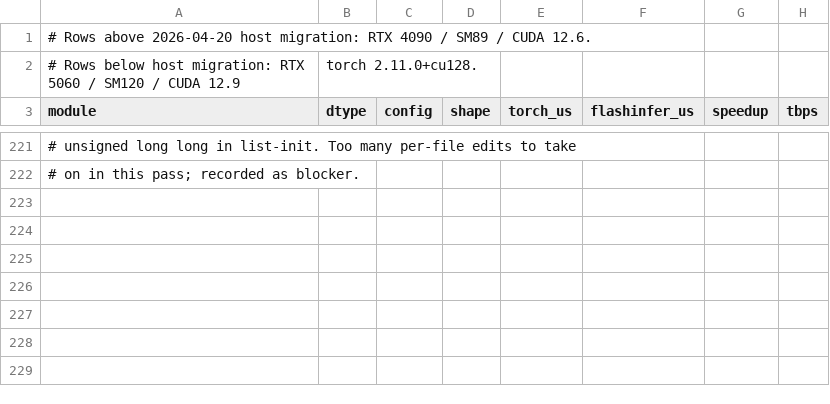
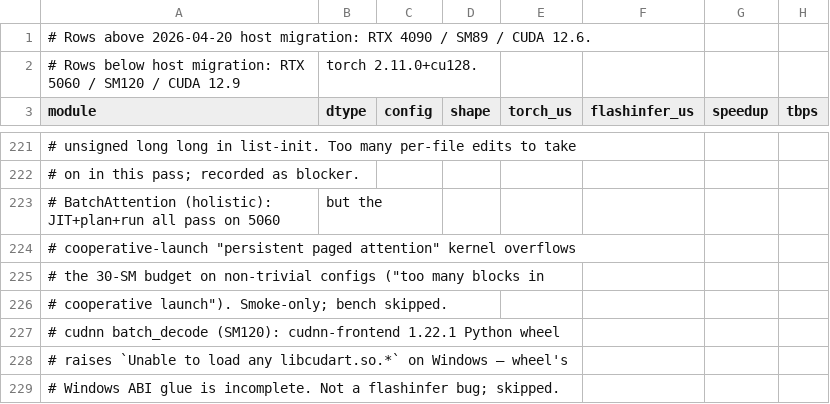
Before and after one commit to yyj6666667/flashinfer, a CSV file: benchmarks/results/windows_port_speedup.csv, drawn as a sheet; only a part is shown, gaps mark what is left out; the diff names each change by its address in the sheet, - before the commit and + after, or states it on an @@ line.

Commit message:
bench: note BatchAttention SM limit + cudnn wheel blocker
BatchAttention's cooperative launch needs per-SM budget; smoke passes
but practical sizes overflow 5060's 30 SMs. cudnn Python wheel hits
libcudart.so load on Windows, which is a wheel packaging bug.

```diff
--- a/benchmarks/results/windows_port_speedup.csv
+++ b/benchmarks/results/windows_port_speedup.csv
+row 223: # BatchAttention (holistic): JIT+plan+run all pass on 5060 | but the
+row 224: # cooperative-launch "persistent paged attention" kernel overflows
+row 225: # the 30-SM budget on non-trivial configs ("too many blocks in
+row 226: # cooperative launch"). Smoke-only; bench skipped.
+row 227: # cudnn batch_decode (SM120): cudnn-frontend 1.22.1 Python wheel
+row 228: # raises `Unable to load any libcudart.so.*` on Windows — wheel's
+row 229: # Windows ABI glue is incomplete. Not a flashinfer bug; skipped.
```
